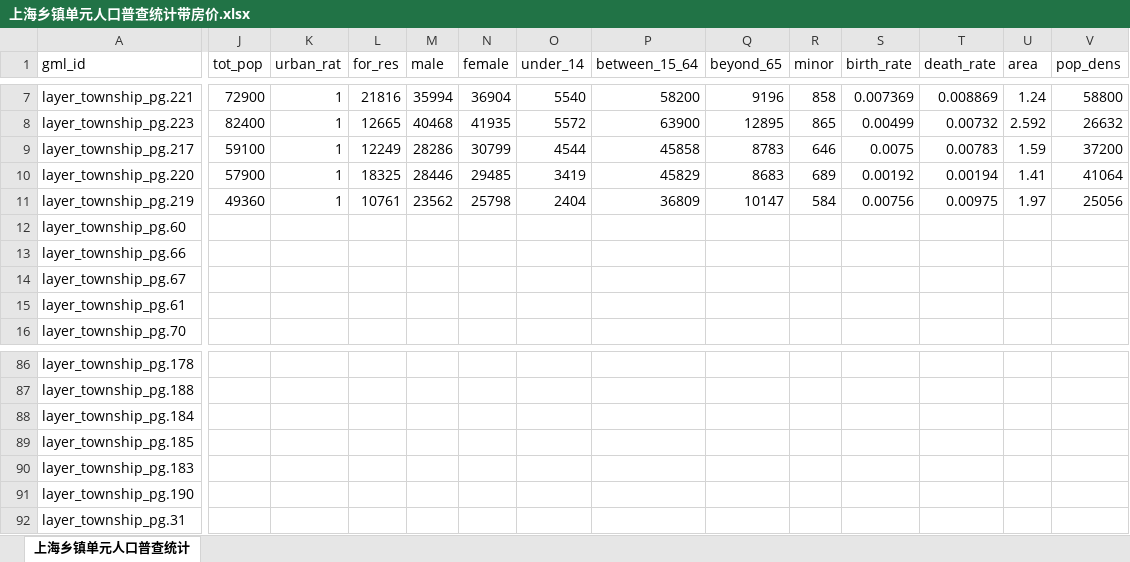
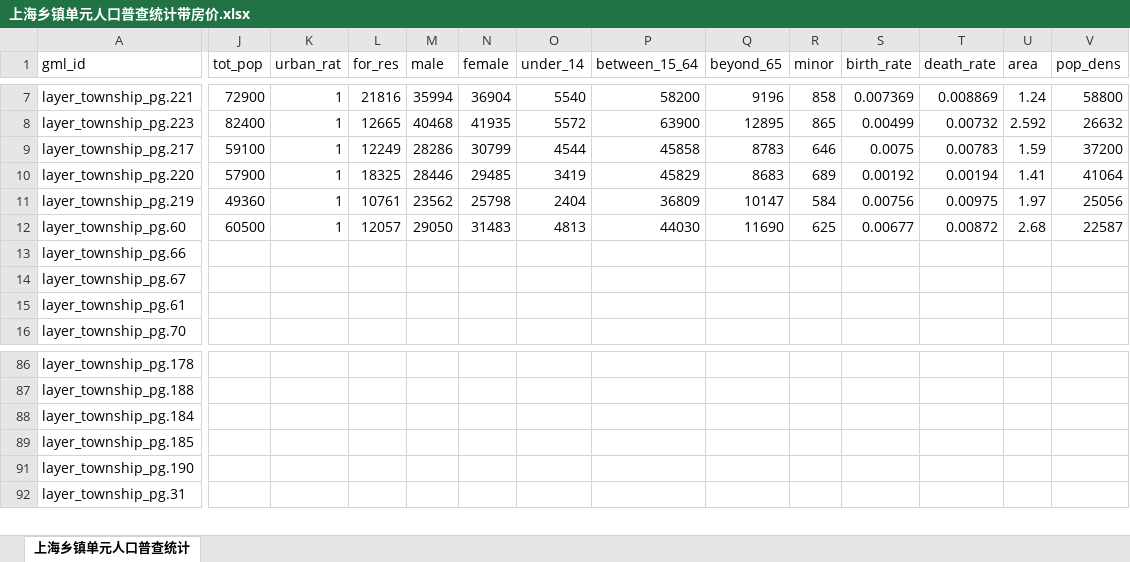
Before and after one commit to Ashes814/esri-ces-contest, an Excel workbook: Codes/output_data/上海乡镇单元人口普查统计带房价.xlsx, sheet 上海乡镇单元人口普查统计, drawn as a sheet; only a part is shown, gaps mark what is left out; values as stored, in another font and other column widths than the file's, no cell formats; rows hold the shown columns only; the diff covers the shown part only; the diff names each change by its address in the sheet, - before the commit and + after, or states it on an @@ line.

```diff
--- a/Codes/output_data/上海乡镇单元人口普查统计带房价.xlsx (sheet 上海乡镇单元人口普查统计)
+++ b/Codes/output_data/上海乡镇单元人口普查统计带房价.xlsx (sheet 上海乡镇单元人口普查统计)
-J12 (tot_pop): (empty)
+J12 (tot_pop): 60500
-K12 (urban_rat): (empty)
+K12 (urban_rat): 1
-L12 (for_res): (empty)
+L12 (for_res): 12057
-M12 (male): (empty)
+M12 (male): 29050
-N12 (female): (empty)
+N12 (female): 31483
-O12 (under_14): (empty)
+O12 (under_14): 4813
-P12 (between_15_64): (empty)
+P12 (between_15_64): 44030
-Q12 (beyond_65): (empty)
+Q12 (beyond_65): 11690
-R12 (minor): (empty)
+R12 (minor): 625
-S12 (birth_rate): (empty)
+S12 (birth_rate): 0.00677
-T12 (death_rate): (empty)
+T12 (death_rate): 0.00872
-U12 (area): (empty)
+U12 (area): 2.68
-V12 (pop_dens): (empty)
+V12 (pop_dens): 22587
@@ row 90 hidden: layer_township_pg.183 @@
```
Also changed, not shown: 122 hidden or unhidden rows elsewhere in this sheet, cell formats, 1 other file.
